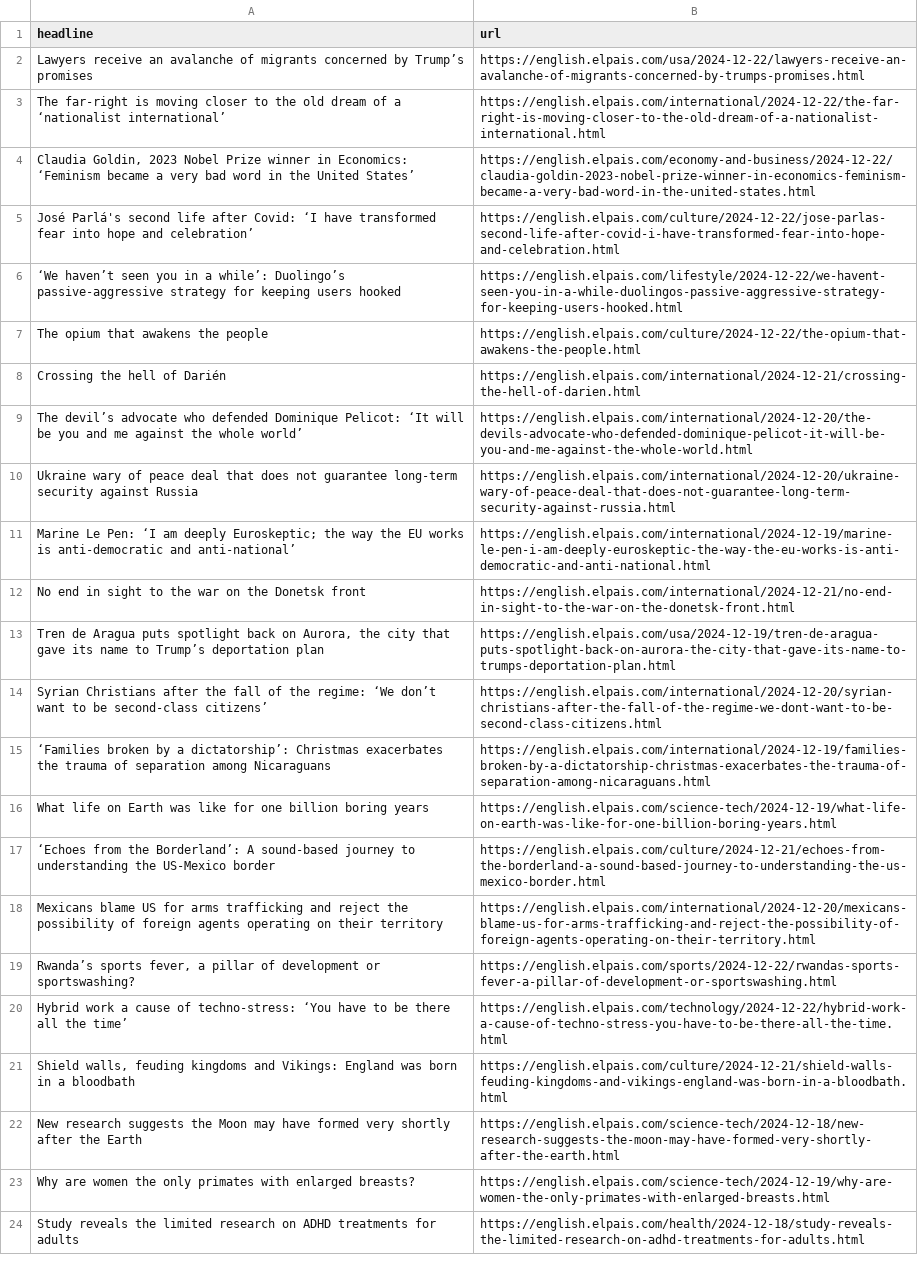
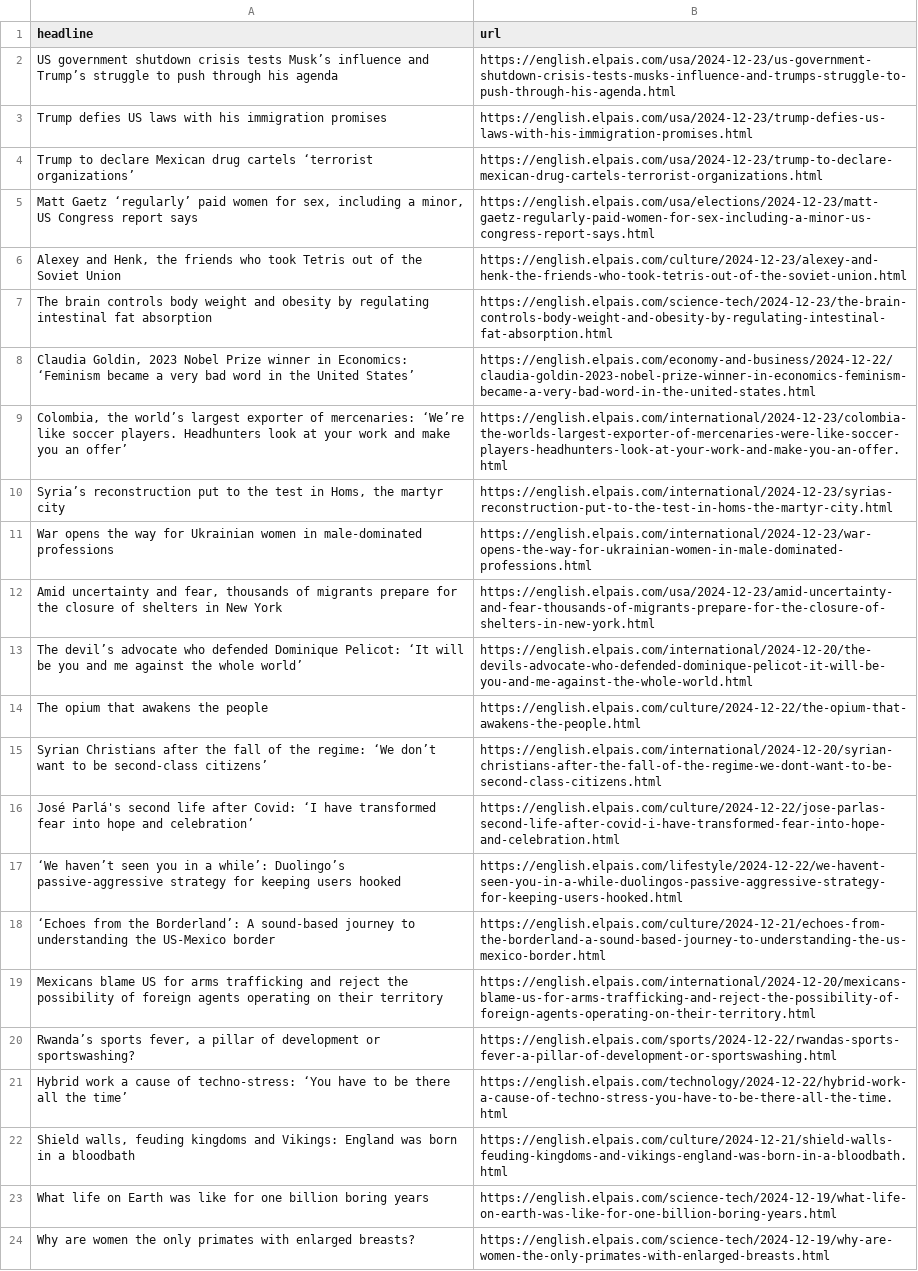
Before and after one commit to ElisabethLind/el_Pais_autoscraper, a CSV file: headlines.csv, drawn as a sheet; only a part is shown; the shorter side is filled out with more unchanged rows; removed rows and columns are numbered as before the commit, all else as after; the diff covers the shown part only; the diff names each change by its address in the sheet, - before the commit and + after, or states it on an @@ line.

```diff
--- a/headlines.csv
+++ b/headlines.csv
-row 2: Lawyers receive an avalanche of migrants concerned by Trump’s promises | https://english.elpais.com/usa/2024-12-22/lawyers-receive-an-avalanche-of-migrants-concerned-by-trumps-promises.html
-row 3: The far-right is moving closer to the old dream of a ‘nationalist international’ | https://english.elpais.com/international/2024-12-22/the-far-right-is-moving-closer-to-the-old-dream-of-a-nationalist-international.html
+row 2: US government shutdown crisis tests Musk’s influence and Trump’s struggle to push through his agenda | https://english.elpais.com/usa/2024-12-23/us-government-shutdown-crisis-tests-musks-influence-and-trumps-struggle-to-push-through-his-agenda.html
+row 3: Trump defies US laws with his immigration promises | https://english.elpais.com/usa/2024-12-23/trump-defies-us-laws-with-his-immigration-promises.html
+row 4: Trump to declare Mexican drug cartels ‘terrorist organizations’ | https://english.elpais.com/usa/2024-12-23/trump-to-declare-mexican-drug-cartels-terrorist-organizations.html
+row 5: Matt Gaetz ‘regularly’ paid women for sex, including a minor, US Congress report says | https://english.elpais.com/usa/elections/2024-12-23/matt-gaetz-regularly-paid-women-for-sex-including-a-minor-us-congress-report-says.html
+row 6: Alexey and Henk, the friends who took Tetris out of the Soviet Union | https://english.elpais.com/culture/2024-12-23/alexey-and-henk-the-friends-who-took-tetris-out-of-the-soviet-union.html
+row 7: The brain controls body weight and obesity by regulating intestinal fat absorption | https://english.elpais.com/science-tech/2024-12-23/the-brain-controls-body-weight-and-obesity-by-regulating-intestinal-fat-absorption.html
+row 9: Colombia, the world’s largest exporter of mercenaries: ‘We’re like soccer players. Headhunters look at your work and make you an offer’ | https://english.elpais.com/international/2024-12-23/colombia-the-worlds-largest-exporter-of-mercenaries-were-like-soccer-players-headhunters-look-at-your-work-and-make-you-an-offer.html
+row 10: Syria’s reconstruction put to the test in Homs, the martyr city | https://english.elpais.com/international/2024-12-23/syrias-reconstruction-put-to-the-test-in-homs-the-martyr-city.html
+row 11: War opens the way for Ukrainian women in male-dominated professions | https://english.elpais.com/international/2024-12-23/war-opens-the-way-for-ukrainian-women-in-male-dominated-professions.html
+row 12: Amid uncertainty and fear, thousands of migrants prepare for the closure of shelters in New York | https://english.elpais.com/usa/2024-12-23/amid-uncertainty-and-fear-thousands-of-migrants-prepare-for-the-closure-of-shelters-in-new-york.html
@@ row 9 moved to row 13: The devil’s advocate who defended Domini… @@
@@ row 7 moved to row 14: The opium that awakens the people @@
@@ row 14 moved to row 15: Syrian Christians after the fall of the … @@
@@ row 8 moved to row 46: Crossing the hell of Darién @@
-row 10: Ukraine wary of peace deal that does not guarantee long-term security against Russia | https://english.elpais.com/international/2024-12-20/ukraine-wary-of-peace-deal-that-does-not-guarantee-long-term-security-against-russia.html
@@ row 11 moved to row 44: Marine Le Pen: ‘I am deeply Euroskeptic;… @@
-row 12: No end in sight to the war on the Donetsk front | https://english.elpais.com/international/2024-12-21/no-end-in-sight-to-the-war-on-the-donetsk-front.html
@@ row 13 moved to row 51: Tren de Aragua puts spotlight back on Au… @@
@@ row 15 moved to row 55: ‘Families broken by a dictatorship’: Chr… @@
-row 22: New research suggests the Moon may have formed very shortly after the Earth | https://english.elpais.com/science-tech/2024-12-18/new-research-suggests-the-moon-may-have-formed-very-shortly-after-the-earth.html
@@ row 16 moved to row 23: What life on Earth was like for one bill… @@
```
Also changed, not shown: 2 added rows and 6 removed rows elsewhere in this file.
